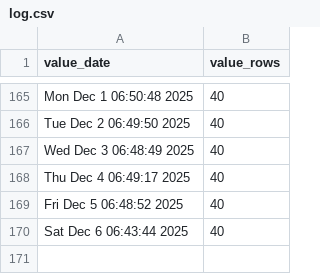
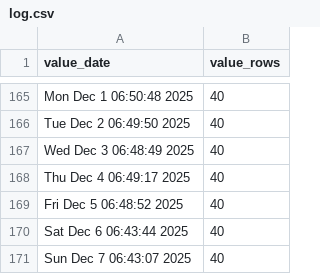
Before and after one commit to p0bs/PL-scan, a CSV file: log.csv, drawn as a sheet; only a part is shown, gaps mark what is left out.

```diff
--- a/log.csv
+++ b/log.csv
@@ -170 +170,2 @@
 "Sat Dec  6 06:43:44 2025",40
+"Sun Dec  7 06:43:07 2025",40
```
